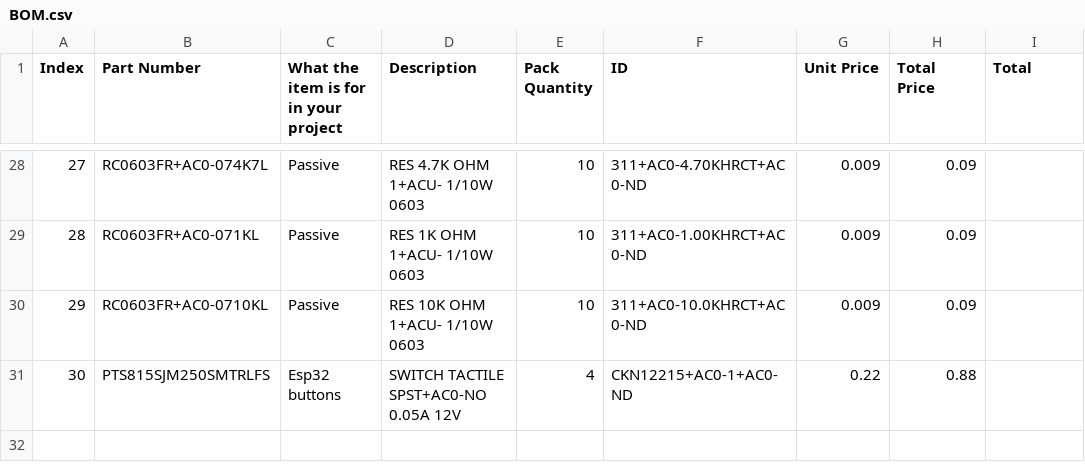
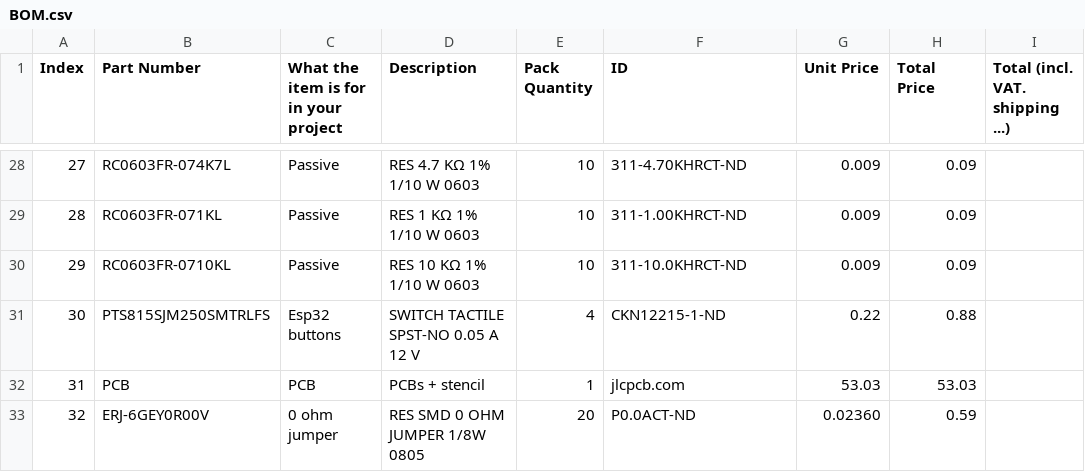
Before and after one commit to Pegoku/Smart-desk-lamp, a CSV file: BOM.csv, drawn as a sheet; only a part is shown, gaps mark what is left out; the diff covers the shown part only.

```diff
--- a/BOM.csv
+++ b/BOM.csv
@@ -1 +1 @@
-Index,Part Number,What the item is for in your project,Description,Pack Quantity,ID,Unit Price,Total Price,Total
+ Index,Part Number,What the item is for in your project,Description,Pack Quantity,ID,Unit Price,Total Price,Total (incl. VAT. shipping ...)
@@ -28,4 +28,6 @@ Index,Part Number,What the item is for in your project,Description,Pack Quantity
-27,RC0603FR+AC0-074K7L,Passive,RES 4.7K OHM 1+ACU- 1/10W 0603,10,311+AC0-4.70KHRCT+AC0-ND,0.009,0.09,
-28,RC0603FR+AC0-071KL,Passive,RES 1K OHM 1+ACU- 1/10W 0603,10,311+AC0-1.00KHRCT+AC0-ND,0.009,0.09,
-29,RC0603FR+AC0-0710KL,Passive,RES 10K OHM 1+ACU- 1/10W 0603,10,311+AC0-10.0KHRCT+AC0-ND,0.009,0.09,
-30,PTS815SJM250SMTRLFS,Esp32 buttons,SWITCH TACTILE SPST+AC0-NO 0.05A 12V,4,CKN12215+AC0-1+AC0-ND,0.22,0.88,
+ 27,RC0603FR-074K7L,Passive,RES 4.7 KΩ 1% 1/10 W 0603,10,311-4.70KHRCT-ND,0.009,0.09,
+ 28,RC0603FR-071KL,Passive,RES 1 KΩ 1% 1/10 W 0603,10,311-1.00KHRCT-ND,0.009,0.09,
+ 29,RC0603FR-0710KL,Passive,RES 10 KΩ 1% 1/10 W 0603,10,311-10.0KHRCT-ND,0.009,0.09,
+ 30,PTS815SJM250SMTRLFS,Esp32 buttons,SWITCH TACTILE SPST-NO 0.05 A 12 V,4,CKN12215-1-ND,0.22,0.88,
+ 31,PCB,PCB,PCBs + stencil,1,jlcpcb.com,53.03,53.03,
+ 32,ERJ-6GEY0R00V,0 ohm jumper,RES SMD 0 OHM JUMPER 1/8W 0805,20,P0.0ACT-ND,0.02360,0.59,
```
Also changed, not shown: 61 edited cells elsewhere in this file.
